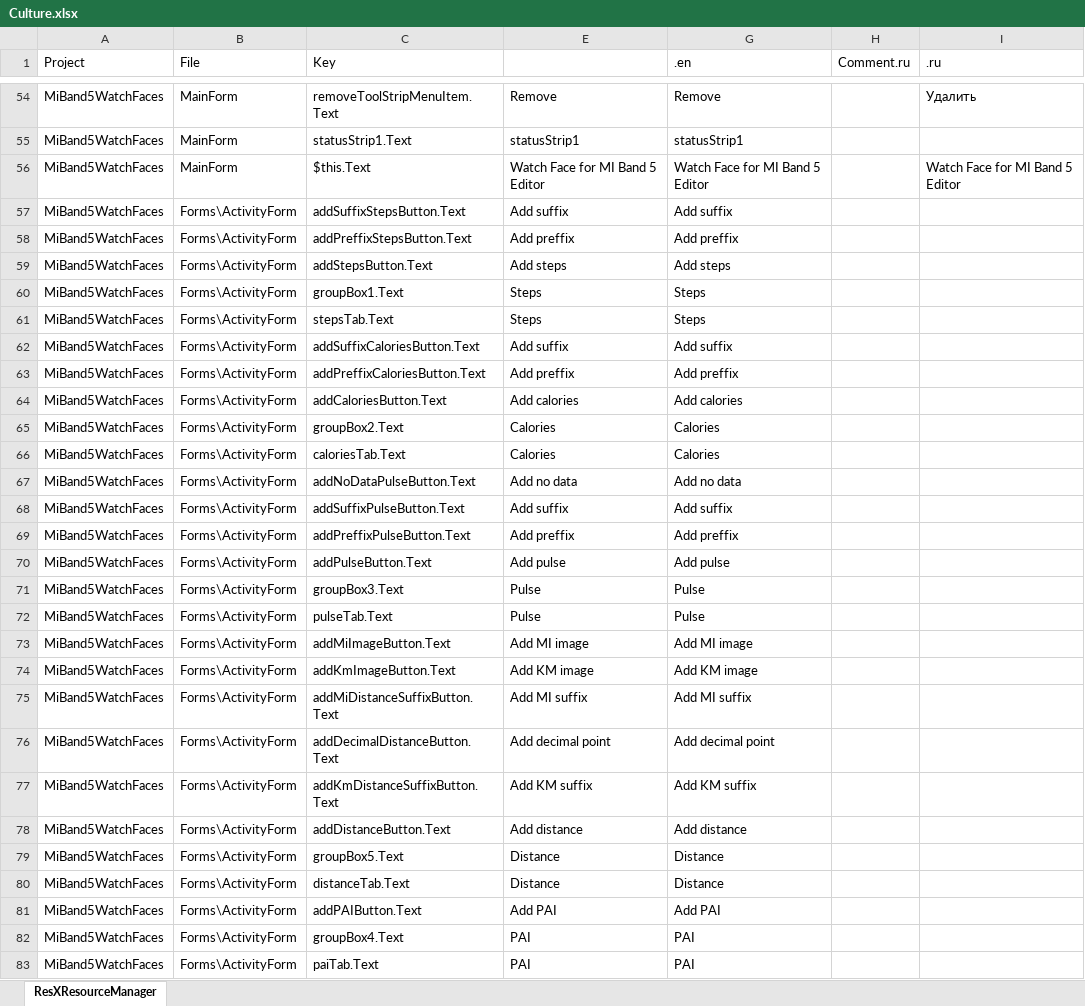
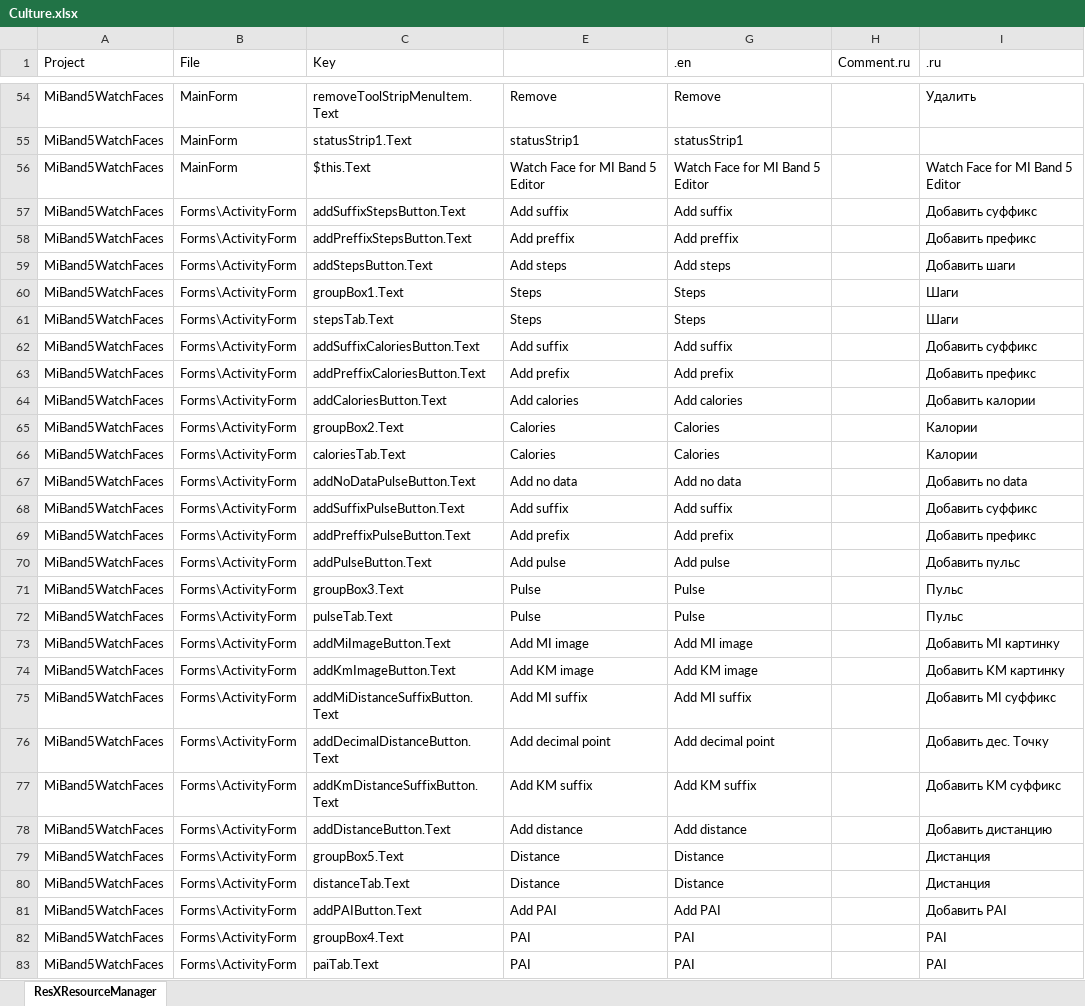
Before and after one commit to Johnson070/MiBand-5-watchface-editor, an Excel workbook: Culture.xlsx, sheet ResXResourceManager, drawn as a sheet; only a part is shown, gaps mark what is left out; values as stored, in another font and other column widths than the file's, no borders; the diff covers the shown part only; the diff names each change by its address in the sheet, - before the commit and + after, or states it on an @@ line.

Commit message:
Not full russian translate

```diff
--- a/Culture.xlsx (sheet ResXResourceManager)
+++ b/Culture.xlsx (sheet ResXResourceManager)
-I57 (.ru): (empty)
+I57 (.ru): Добавить суффикс
-I58 (.ru): (empty)
+I58 (.ru): Добавить префикс
-I59 (.ru): (empty)
+I59 (.ru): Добавить шаги
-I60:I61 (.ru): (empty)
+I60:I61 (.ru): Шаги
-I62 (.ru): (empty)
+I62 (.ru): Добавить суффикс
-E63: Add preffix
+E63: Add prefix
-G63 (.en): Add preffix
+G63 (.en): Add prefix
-I63 (.ru): (empty)
+I63 (.ru): Добавить префикс
-I64 (.ru): (empty)
+I64 (.ru): Добавить калории
-I65:I66 (.ru): (empty)
+I65:I66 (.ru): Калории
-I67 (.ru): (empty)
+I67 (.ru): Добавить no data
-I68 (.ru): (empty)
+I68 (.ru): Добавить суффикс
-E69: Add preffix
+E69: Add prefix
-G69 (.en): Add preffix
+G69 (.en): Add prefix
-I69 (.ru): (empty)
+I69 (.ru): Добавить префикс
-I70 (.ru): (empty)
+I70 (.ru): Добавить пульс
-I71:I72 (.ru): (empty)
+I71:I72 (.ru): Пульс
-I73 (.ru): (empty)
+I73 (.ru): Добавить MI картинку
-I74 (.ru): (empty)
+I74 (.ru): Добавить KM картинку
-I75 (.ru): (empty)
+I75 (.ru): Добавить MI суффикс
-I76 (.ru): (empty)
+I76 (.ru): Добавить дес. Точку
-I77 (.ru): (empty)
+I77 (.ru): Добавить KM суффикс
-I78 (.ru): (empty)
+I78 (.ru): Добавить дистанцию
-I79:I80 (.ru): (empty)
+I79:I80 (.ru): Дистанция
-I81 (.ru): (empty)
+I81 (.ru): Добавить PAI
-I82:I83 (.ru): (empty)
+I82:I83 (.ru): PAI
```
Also changed, not shown: 230 edited cells elsewhere in this sheet.
